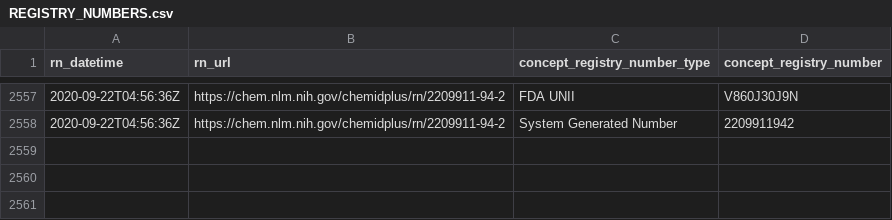
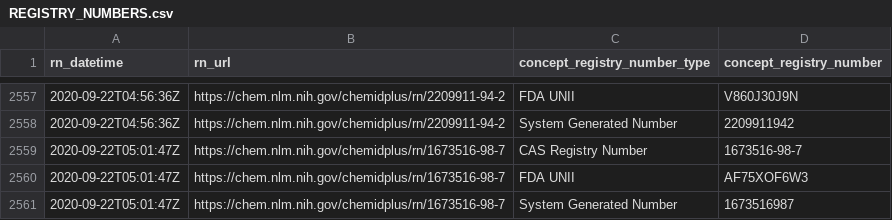
Before and after one commit to meerapatelmd/chemidplusSearchData, a CSV file: data-raw/REGISTRY_NUMBERS.csv, drawn as a sheet; only a part is shown, gaps mark what is left out; the diff names each change by its address in the sheet, - before the commit and + after, or states it on an @@ line.

```diff
--- a/data-raw/REGISTRY_NUMBERS.csv
+++ b/data-raw/REGISTRY_NUMBERS.csv
+row 2559: 2020-09-22T05:01:47Z | https://chem.nlm.nih.gov/chemidplus/rn/1673516-98-7 | CAS Registry Number | 1673516-98-7
+row 2560: 2020-09-22T05:01:47Z | https://chem.nlm.nih.gov/chemidplus/rn/1673516-98-7 | FDA UNII | AF75XOF6W3
+row 2561: 2020-09-22T05:01:47Z | https://chem.nlm.nih.gov/chemidplus/rn/1673516-98-7 | System Generated Number | 1673516987
```
Also changed, not shown: data-raw/CLASSIFICATION.csv, data-raw/NAMES_AND_SYNONYMS.csv, 17 other files.
